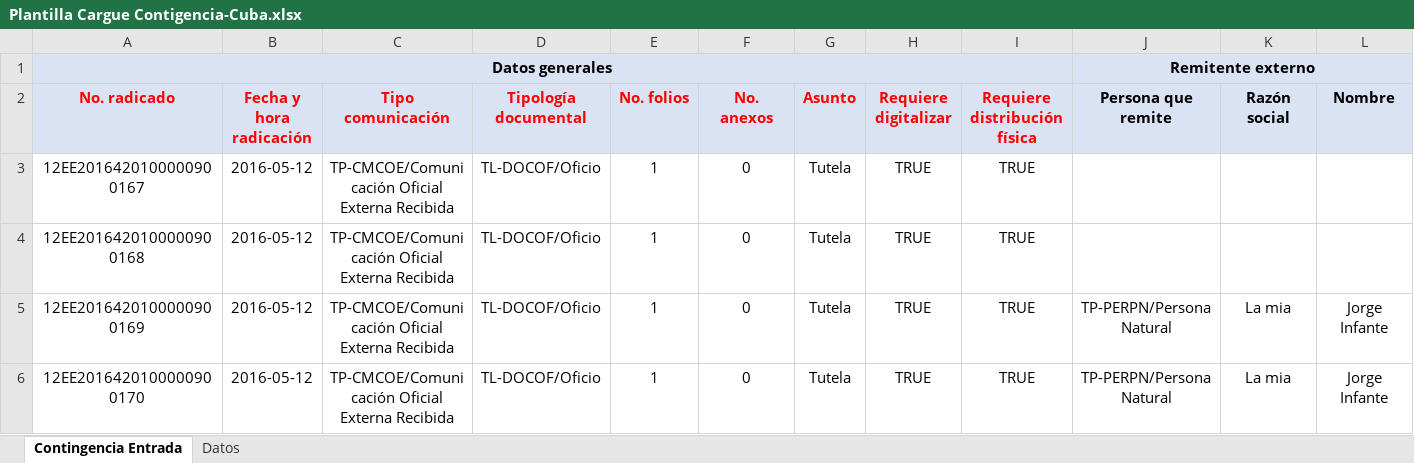
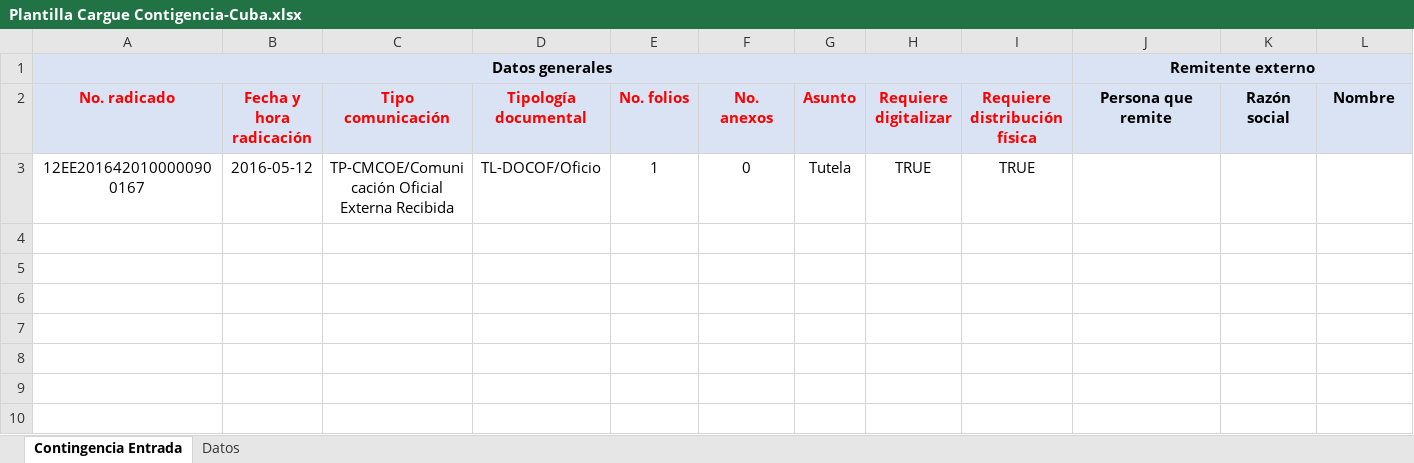
Before and after one commit to jprodriguezor/loadExcelCorrespondenciaData, an Excel workbook: Massive-Loader-Root/upload-dir/Plantilla Cargue Contigencia-Cuba.xlsx, sheet Contingencia Entrada, drawn as a sheet; only a part is shown; values as stored, in another font and other column widths than the file's, no borders; rows hold the shown columns only; the diff names each change by its address in the sheet, - before the commit and + after, or states it on an @@ line.

```diff
--- a/Massive-Loader-Root/upload-dir/Plantilla Cargue Contigencia-Cuba.xlsx (sheet Contingencia Entrada)
+++ b/Massive-Loader-Root/upload-dir/Plantilla Cargue Contigencia-Cuba.xlsx (sheet Contingencia Entrada)
-row 4: 12EE2016420100000900168 | 2016-05-12 | TP-CMCOE/Comunicación Oficial Externa Recibida | TL-DOCOF/Oficio | 1 | 0 | Tutela | TRUE | TRUE
-row 5: 12EE2016420100000900169 | 2016-05-12 | TP-CMCOE/Comunicación Oficial Externa Recibida | TL-DOCOF/Oficio | 1 | 0 | Tutela | TRUE | TRUE | TP-PERPN/Persona Natural | La mia | Jorge Infante
-row 6: 12EE2016420100000900170 | 2016-05-12 | TP-CMCOE/Comunicación Oficial Externa Recibida | TL-DOCOF/Oficio | 1 | 0 | Tutela | TRUE | TRUE | TP-PERPN/Persona Natural | La mia | Jorge Infante
```
Also changed, not shown: 8 other files.
